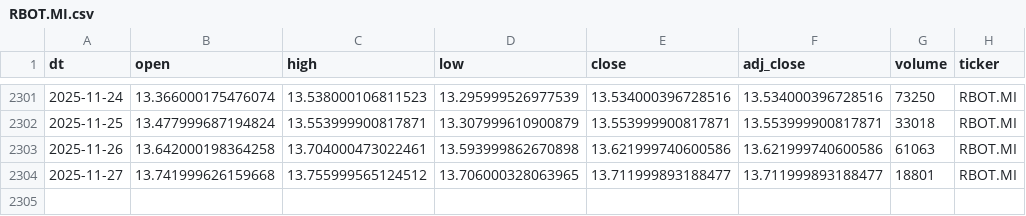
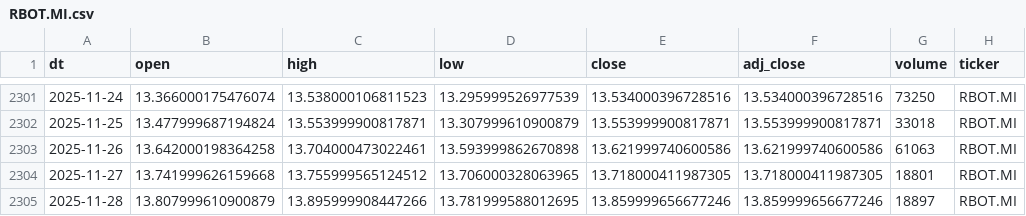
Before and after one commit to antoniosanso/etf-datalake, a CSV file: data/RBOT.MI.csv, drawn as a sheet; only a part is shown, gaps mark what is left out.

```diff
--- a/data/RBOT.MI.csv
+++ b/data/RBOT.MI.csv
@@ -2303,2 +2303,3 @@ dt,open,high,low,close,adj_close,volume,ticker
 2025-11-26,13.642000198364258,13.704000473022461,13.593999862670898,13.621999740600586,13.621999740600586,61063,RBOT.MI
-2025-11-27,13.741999626159668,13.755999565124512,13.706000328063965,13.711999893188477,13.711999893188477,18801,RBOT.MI
+2025-11-27,13.741999626159668,13.755999565124512,13.706000328063965,13.718000411987305,13.718000411987305,18801,RBOT.MI
+2025-11-28,13.807999610900879,13.895999908447266,13.781999588012695,13.859999656677246,13.859999656677246,18897,RBOT.MI
```
Also changed, not shown: data/EDEF.DE.csv, data/SEME.MI.csv, 10 other files.
